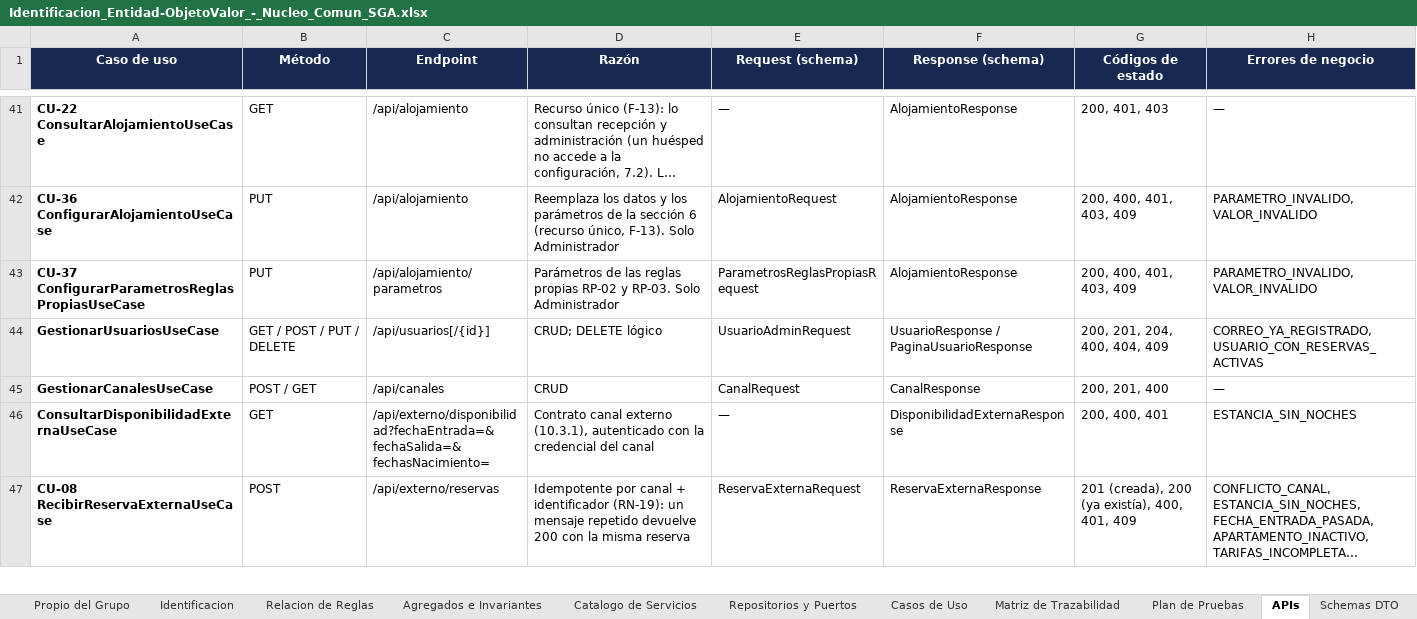
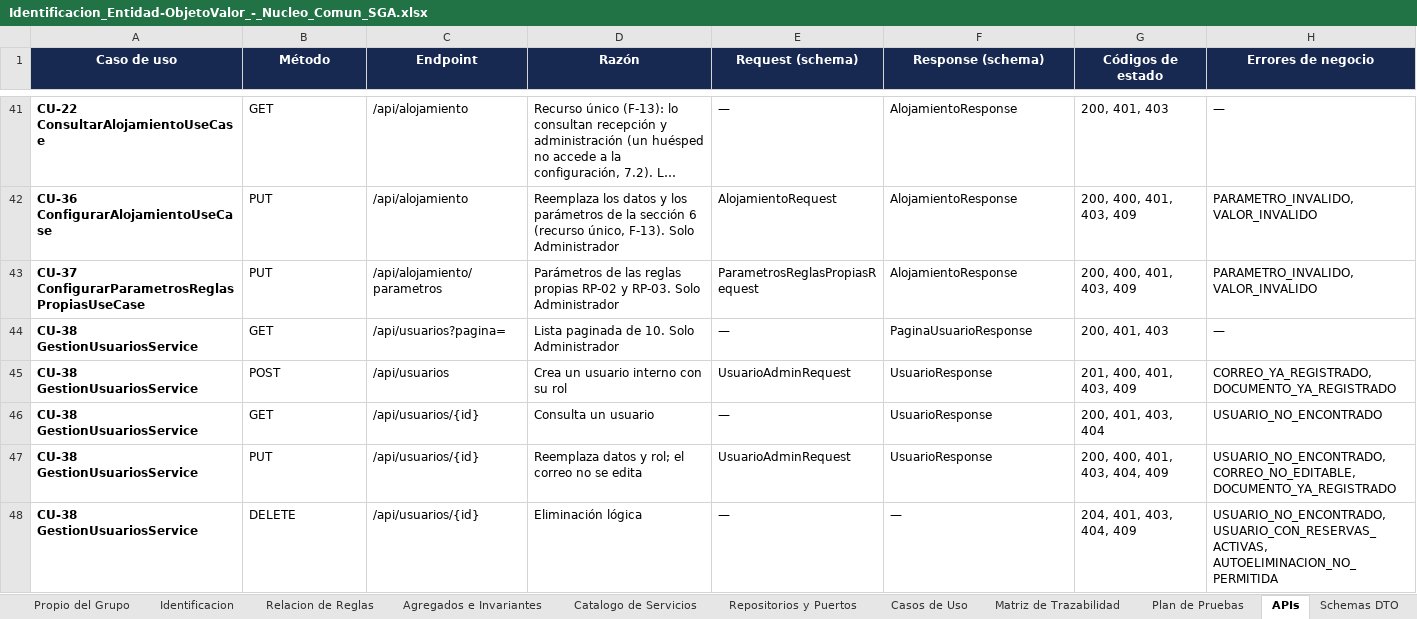
Before and after one commit to Mika-grd/Stayly-UQ, an Excel workbook: docs/modelo/Identificacion_Entidad-ObjetoValor_-_Nucleo_Comun_SGA.xlsx, sheet APIs, drawn as a sheet; only a part is shown, gaps mark what is left out; the shorter side is filled out with more unchanged rows; long unchanged cells end in …; values as stored, in another font and other column widths than the file's, no borders; removed rows and columns are numbered as before the commit, all else as after; the diff covers the shown part only; the diff names each change by its address in the sheet, - before the commit and + after, or states it on an @@ line.

Commit message:
feat(api): gestion de usuarios, perfil y recuperacion de contrasena (7.2); prueba de coherencia del contrato

```diff
--- a/docs/modelo/Identificacion_Entidad-ObjetoValor_-_Nucleo_Comun_SGA.xlsx (sheet APIs)
+++ b/docs/modelo/Identificacion_Entidad-ObjetoValor_-_Nucleo_Comun_SGA.xlsx (sheet APIs)
-row 44: GestionarUsuariosUseCase | GET / POST / PUT / DELETE | /api/usuarios[/{id}] | CRUD; DELETE lógico | UsuarioAdminRequest | UsuarioResponse / PaginaUsuarioResponse | 200, 201, 204, 400, 404, 409 | CORREO_YA_REGISTRADO, USUARIO_CON_RESERVAS_ACTIVAS
+row 44: CU-38 GestionUsuariosService | GET | /api/usuarios?pagina= | Lista paginada de 10. Solo Administrador | — | PaginaUsuarioResponse | 200, 401, 403 | —
+row 45: CU-38 GestionUsuariosService | POST | /api/usuarios | Crea un usuario interno con su rol | UsuarioAdminRequest | UsuarioResponse | 201, 400, 401, 403, 409 | CORREO_YA_REGISTRADO, DOCUMENTO_YA_REGISTRADO
+row 46: CU-38 GestionUsuariosService | GET | /api/usuarios/{id} | Consulta un usuario | — | UsuarioResponse | 200, 401, 403, 404 | USUARIO_NO_ENCONTRADO
+row 47: CU-38 GestionUsuariosService | PUT | /api/usuarios/{id} | Reemplaza datos y rol; el correo no se edita | UsuarioAdminRequest | UsuarioResponse | 200, 400, 401, 403, 404, 409 | USUARIO_NO_ENCONTRADO, CORREO_NO_EDITABLE, DOCUMENTO_YA_REGISTRADO
+row 48: CU-38 GestionUsuariosService | DELETE | /api/usuarios/{id} | Eliminación lógica | — | — | 204, 401, 403, 404, 409 | USUARIO_NO_ENCONTRADO, USUARIO_CON_RESERVAS_ACTIVAS, AUTOELIMINACION_NO_PERMITIDA
```
Also changed, not shown: 5 added rows elsewhere in this sheet, sheet Errores de Negocio, sheet Casos de Uso, sheet Repositorios y Puertos, 28 other files.
